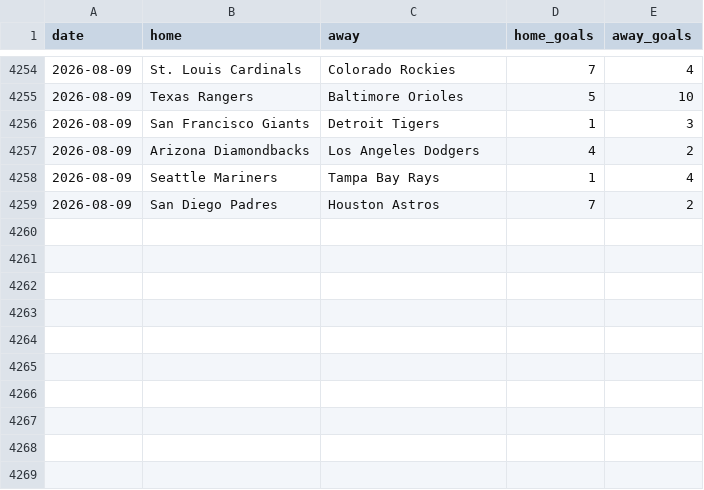
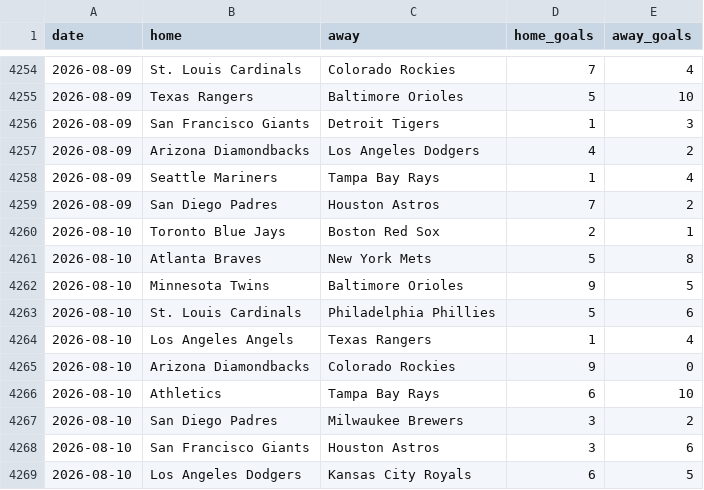
Before and after one commit to c49037027-svg/football, a CSV file: data/mlb.csv, drawn as a sheet; only a part is shown, gaps mark what is left out.

```diff
--- a/data/mlb.csv
+++ b/data/mlb.csv
@@ -4259 +4259,11 @@ date,home,away,home_goals,away_goals
 2026-08-09,San Diego Padres,Houston Astros,7,2
+2026-08-10,Toronto Blue Jays,Boston Red Sox,2,1
+2026-08-10,Atlanta Braves,New York Mets,5,8
+2026-08-10,Minnesota Twins,Baltimore Orioles,9,5
+2026-08-10,St. Louis Cardinals,Philadelphia Phillies,5,6
+2026-08-10,Los Angeles Angels,Texas Rangers,1,4
+2026-08-10,Arizona Diamondbacks,Colorado Rockies,9,0
+2026-08-10,Athletics,Tampa Bay Rays,6,10
+2026-08-10,San Diego Padres,Milwaukee Brewers,3,2
+2026-08-10,San Francisco Giants,Houston Astros,3,6
+2026-08-10,Los Angeles Dodgers,Kansas City Royals,6,5
```
Also changed, not shown: data/mlb_bets.csv, data/mlb_model_bets.csv, 3 other files.
